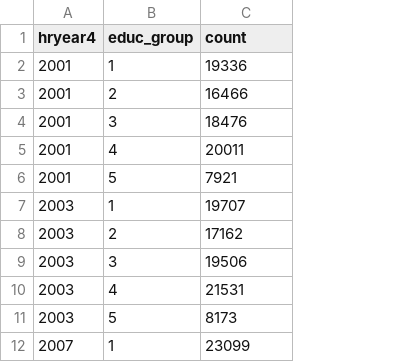
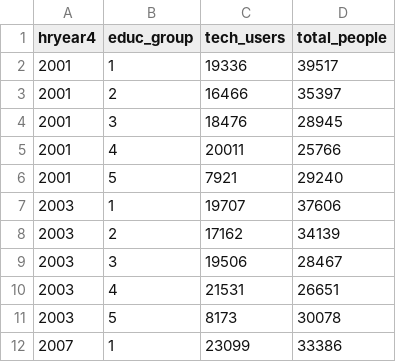
Before and after one commit to mallick20/tech-health-impact, a CSV file: tech_eda/results/result_education_net.csv, drawn as a sheet; only a part is shown; the diff names each change by its address in the sheet, - before the commit and + after, or states it on an @@ line.

Commit message:
Add or update files in results folder

```diff
--- a/tech_eda/results/result_education_net.csv
+++ b/tech_eda/results/result_education_net.csv
+column D (total_people), rows 2-12: 39517 | 35397 | 28945 | 25766 | 29240 | 37606 | 34139 | 28467 | 26651 | 30078 | 33386
-C1: count
+C1: tech_users
```
Also changed, not shown: tech_eda/results/result_age_dev.csv, tech_eda/results/result_age_net.csv, 9 other files.
